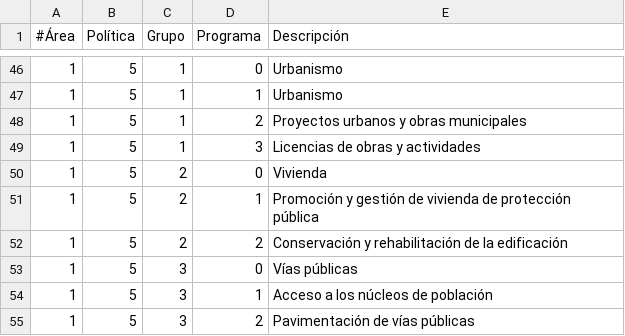
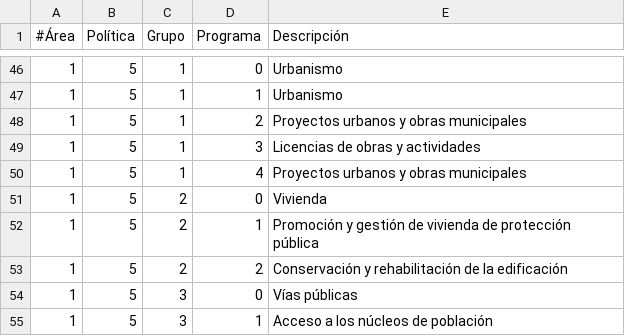
Before and after one commit to civio/presupuesto-elprat, a CSV file: data/es/areas_funcionales.csv, drawn as a sheet; only a part is shown, gaps mark what is left out; the shorter side is filled out with more unchanged rows.

Commit message:
Add 2023 budget data
civio/presupuesto-management#1243

```diff
--- a/data/es/areas_funcionales.csv
+++ b/data/es/areas_funcionales.csv
@@ -49,2 +49,3 @@
 1,5,1,3,Licencias de obras y actividades
+1,5,1,4,Proyectos urbanos y obras municipales
 1,5,2,0,Vivienda
```
Also changed, not shown: data/ca/areas_funcionales.csv, 6 other files.
